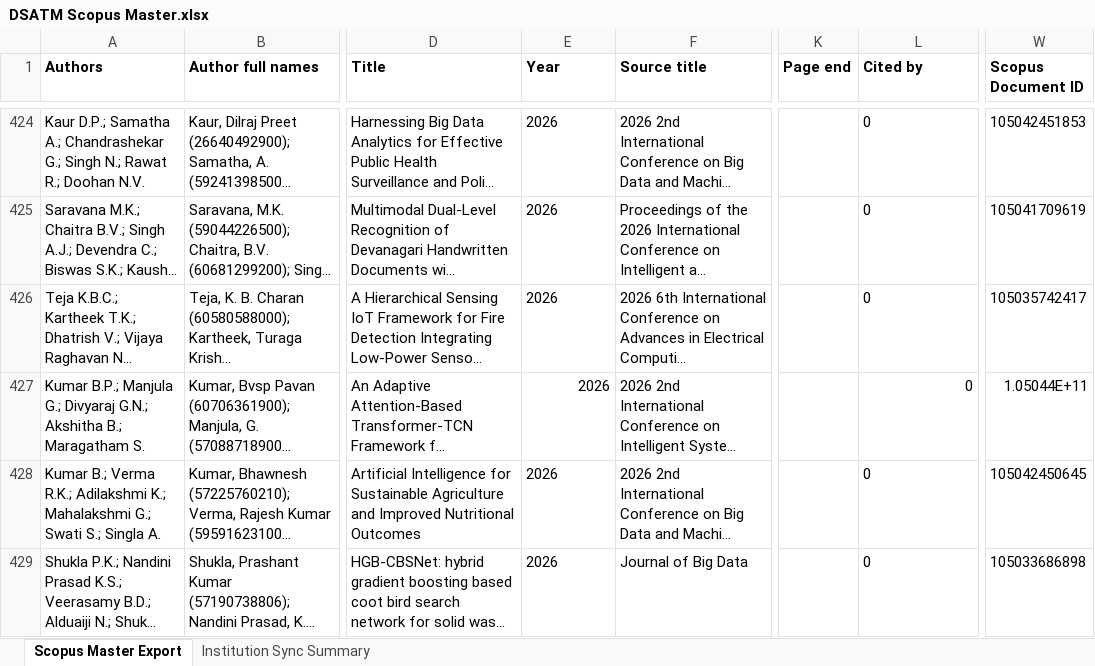
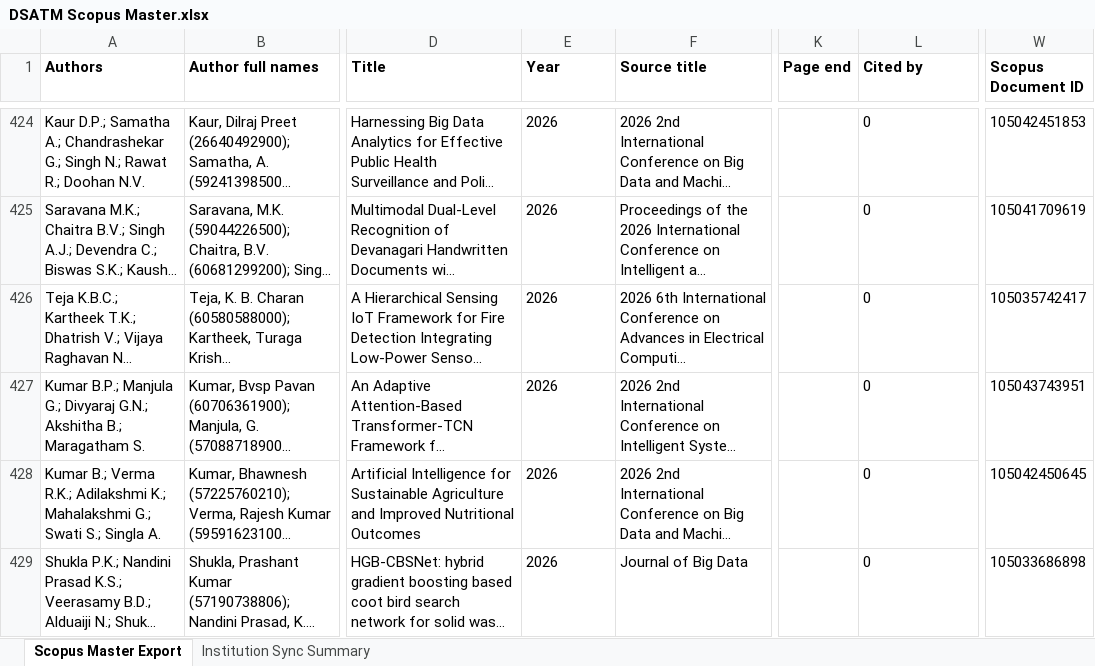
Before and after one commit to shreenidhibs/DSATM-Scopus-AI, an Excel workbook: DSATM Scopus Master.xlsx, sheet Scopus Master Export, drawn as a sheet; only a part is shown, gaps mark what is left out; long unchanged cells end in …; values as stored, in another font and other column widths than the file's, no borders; the diff names each change by its address in the sheet, - before the commit and + after, or states it on an @@ line.

```diff
--- a/DSATM Scopus Master.xlsx (sheet Scopus Master Export)
+++ b/DSATM Scopus Master.xlsx (sheet Scopus Master Export)
-E427 alignment: right
+E427 alignment: left
-L427 alignment: right
+L427 alignment: left
-W427 (Scopus Document ID): 1.05044E+11
+W427 (Scopus Document ID): 105043743951
```
Also changed, not shown: sheet Institution Sync Summary.
